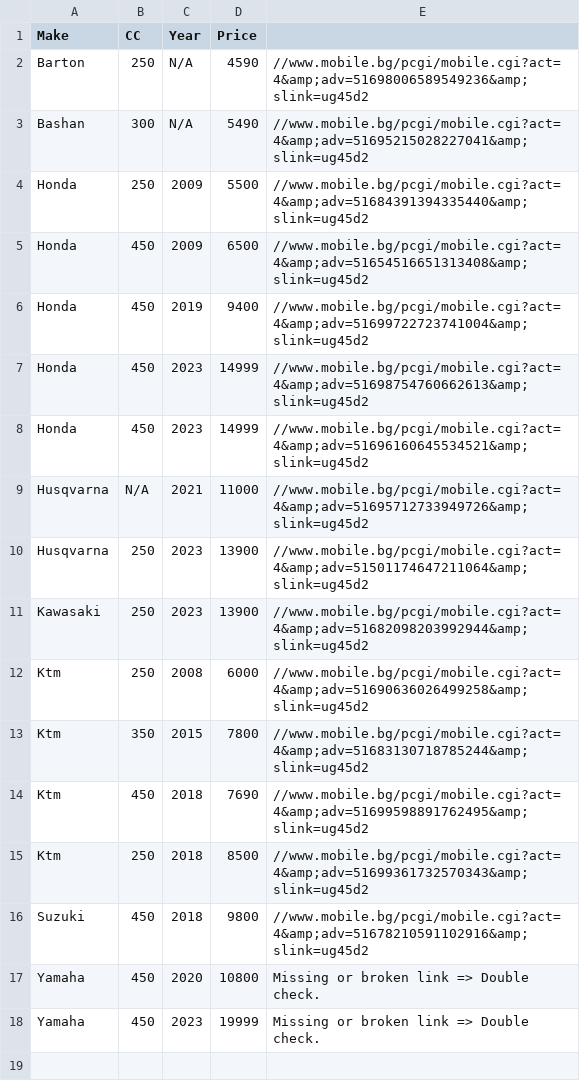
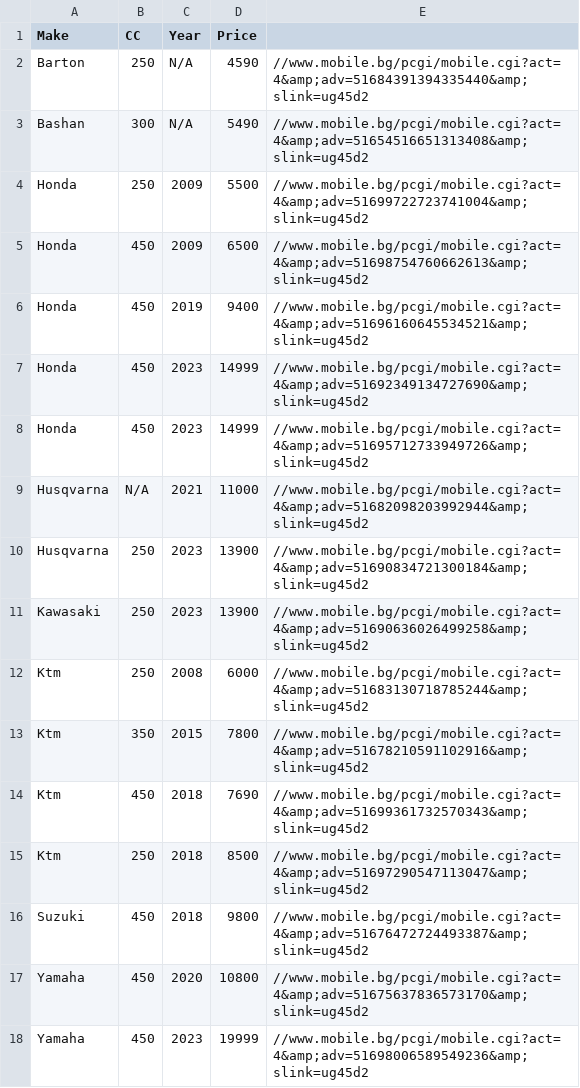
Before and after one commit to Vladislav-Tsekov/WebScraperV1, a CSV file: BaseScraper/Output/MotoData.csv, drawn as a sheet.

```diff
--- a/BaseScraper/Output/MotoData.csv
+++ b/BaseScraper/Output/MotoData.csv
@@ -1,18 +1,18 @@
 Make, CC, Year, Price
-Barton, 250, N/A, 4590, //www.mobile.bg/pcgi/mobile.cgi?act=4&amp;adv=51698006589549236&amp;slink=ug45d2
-Bashan, 300, N/A, 5490, //www.mobile.bg/pcgi/mobile.cgi?act=4&amp;adv=51695215028227041&amp;slink=ug45d2
-Honda, 250, 2009, 5500, //www.mobile.bg/pcgi/mobile.cgi?act=4&amp;adv=51684391394335440&amp;slink=ug45d2
-Honda, 450, 2009, 6500, //www.mobile.bg/pcgi/mobile.cgi?act=4&amp;adv=51654516651313408&amp;slink=ug45d2
-Honda, 450, 2019, 9400, //www.mobile.bg/pcgi/mobile.cgi?act=4&amp;adv=51699722723741004&amp;slink=ug45d2
-Honda, 450, 2023, 14999, //www.mobile.bg/pcgi/mobile.cgi?act=4&amp;adv=51698754760662613&amp;slink=ug45d2
-Honda, 450, 2023, 14999, //www.mobile.bg/pcgi/mobile.cgi?act=4&amp;adv=51696160645534521&amp;slink=ug45d2
-Husqvarna, N/A, 2021, 11000, //www.mobile.bg/pcgi/mobile.cgi?act=4&amp;adv=51695712733949726&amp;slink=ug45d2
-Husqvarna, 250, 2023, 13900, //www.mobile.bg/pcgi/mobile.cgi?act=4&amp;adv=51501174647211064&amp;slink=ug45d2
-Kawasaki, 250, 2023, 13900, //www.mobile.bg/pcgi/mobile.cgi?act=4&amp;adv=51682098203992944&amp;slink=ug45d2
-Ktm, 250, 2008, 6000, //www.mobile.bg/pcgi/mobile.cgi?act=4&amp;adv=51690636026499258&amp;slink=ug45d2
-Ktm, 350, 2015, 7800, //www.mobile.bg/pcgi/mobile.cgi?act=4&amp;adv=51683130718785244&amp;slink=ug45d2
-Ktm, 450, 2018, 7690, //www.mobile.bg/pcgi/mobile.cgi?act=4&amp;adv=51699598891762495&amp;slink=ug45d2
-Ktm, 250, 2018, 8500, //www.mobile.bg/pcgi/mobile.cgi?act=4&amp;adv=51699361732570343&amp;slink=ug45d2
-Suzuki, 450, 2018, 9800, //www.mobile.bg/pcgi/mobile.cgi?act=4&amp;adv=51678210591102916&amp;slink=ug45d2
-Yamaha, 450, 2020, 10800, Missing or broken link => Double check.
-Yamaha, 450, 2023, 19999, Missing or broken link => Double check.
+Barton, 250, N/A, 4590, //www.mobile.bg/pcgi/mobile.cgi?act=4&amp;adv=51684391394335440&amp;slink=ug45d2
+Bashan, 300, N/A, 5490, //www.mobile.bg/pcgi/mobile.cgi?act=4&amp;adv=51654516651313408&amp;slink=ug45d2
+Honda, 250, 2009, 5500, //www.mobile.bg/pcgi/mobile.cgi?act=4&amp;adv=51699722723741004&amp;slink=ug45d2
+Honda, 450, 2009, 6500, //www.mobile.bg/pcgi/mobile.cgi?act=4&amp;adv=51698754760662613&amp;slink=ug45d2
+Honda, 450, 2019, 9400, //www.mobile.bg/pcgi/mobile.cgi?act=4&amp;adv=51696160645534521&amp;slink=ug45d2
+Honda, 450, 2023, 14999, //www.mobile.bg/pcgi/mobile.cgi?act=4&amp;adv=51692349134727690&amp;slink=ug45d2
+Honda, 450, 2023, 14999, //www.mobile.bg/pcgi/mobile.cgi?act=4&amp;adv=51695712733949726&amp;slink=ug45d2
+Husqvarna, N/A, 2021, 11000, //www.mobile.bg/pcgi/mobile.cgi?act=4&amp;adv=51682098203992944&amp;slink=ug45d2
+Husqvarna, 250, 2023, 13900, //www.mobile.bg/pcgi/mobile.cgi?act=4&amp;adv=51690834721300184&amp;slink=ug45d2
+Kawasaki, 250, 2023, 13900, //www.mobile.bg/pcgi/mobile.cgi?act=4&amp;adv=51690636026499258&amp;slink=ug45d2
+Ktm, 250, 2008, 6000, //www.mobile.bg/pcgi/mobile.cgi?act=4&amp;adv=51683130718785244&amp;slink=ug45d2
+Ktm, 350, 2015, 7800, //www.mobile.bg/pcgi/mobile.cgi?act=4&amp;adv=51678210591102916&amp;slink=ug45d2
+Ktm, 450, 2018, 7690, //www.mobile.bg/pcgi/mobile.cgi?act=4&amp;adv=51699361732570343&amp;slink=ug45d2
+Ktm, 250, 2018, 8500, //www.mobile.bg/pcgi/mobile.cgi?act=4&amp;adv=51697290547113047&amp;slink=ug45d2
+Suzuki, 450, 2018, 9800, //www.mobile.bg/pcgi/mobile.cgi?act=4&amp;adv=51676472724493387&amp;slink=ug45d2
+Yamaha, 450, 2020, 10800, //www.mobile.bg/pcgi/mobile.cgi?act=4&amp;adv=51675637836573170&amp;slink=ug45d2
+Yamaha, 450, 2023, 19999, //www.mobile.bg/pcgi/mobile.cgi?act=4&amp;adv=51698006589549236&amp;slink=ug45d2
```
Also changed, not shown: 32 other files.
